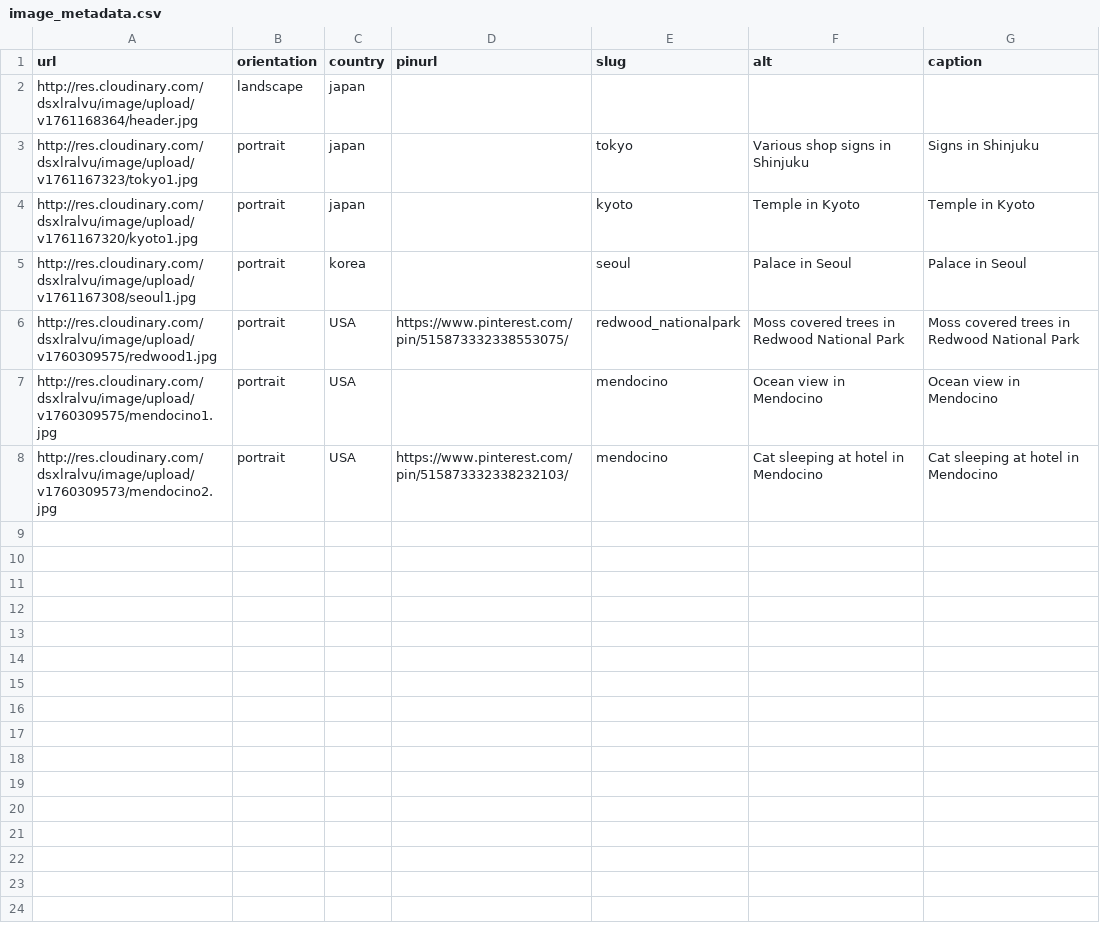
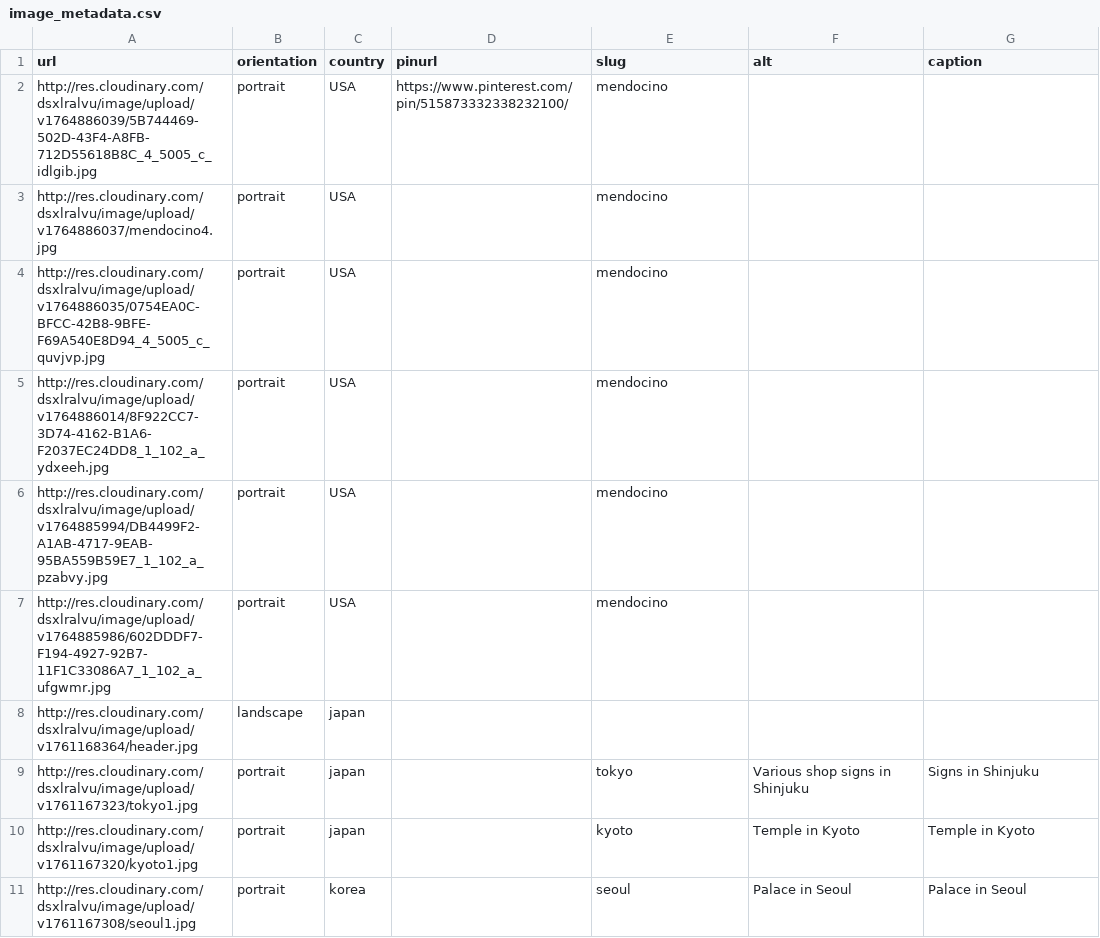
Before and after one commit to mckenziedubois/website, a CSV file: pages/image_metadata.csv, drawn as a sheet.

Commit message:
more images

```diff
--- a/pages/image_metadata.csv
+++ b/pages/image_metadata.csv
@@ -1,2 +1,8 @@
 url,orientation,country,pinurl,slug,alt,caption
+http://res.cloudinary.com/dsxlralvu/image/upload/v1764886039/5B744469-502D-43F4-A8FB-712D55618B8C_4_5005_c_idlgib.jpg,portrait,USA,https://www.pinterest.com/pin/515873332338232100/,mendocino,,
+http://res.cloudinary.com/dsxlralvu/image/upload/v1764886037/mendocino4.jpg,portrait,USA,,mendocino,,
+http://res.cloudinary.com/dsxlralvu/image/upload/v1764886035/0754EA0C-BFCC-42B8-9BFE-F69A540E8D94_4_5005_c_quvjvp.jpg,portrait,USA,,mendocino,,
+http://res.cloudinary.com/dsxlralvu/image/upload/v1764886014/8F922CC7-3D74-4162-B1A6-F2037EC24DD8_1_102_a_ydxeeh.jpg,portrait,USA,,mendocino,,
+http://res.cloudinary.com/dsxlralvu/image/upload/v1764885994/DB4499F2-A1AB-4717-9EAB-95BA559B59E7_1_102_a_pzabvy.jpg,portrait,USA,,mendocino,,
+http://res.cloudinary.com/dsxlralvu/image/upload/v1764885986/602DDDF7-F194-4927-92B7-11F1C33086A7_1_102_a_ufgwmr.jpg,portrait,USA,,mendocino,,
 http://res.cloudinary.com/dsxlralvu/image/upload/v1761168364/header.jpg,landscape,japan,,,,
@@ -5,4 +11 @@ http://res.cloudinary.com/dsxlralvu/image/upload/v1761167320/kyoto1.jpg,portrait
 http://res.cloudinary.com/dsxlralvu/image/upload/v1761167308/seoul1.jpg,portrait,korea,,seoul,Palace in Seoul,Palace in Seoul
-http://res.cloudinary.com/dsxlralvu/image/upload/v1760309575/redwood1.jpg,portrait,USA,https://www.pinterest.com/pin/515873332338553075/,redwood_nationalpark,Moss covered trees in Redwood National Park,Moss covered trees in Redwood National Park
-http://res.cloudinary.com/dsxlralvu/image/upload/v1760309575/mendocino1.jpg,portrait,USA,,mendocino,Ocean view in Mendocino,Ocean view in Mendocino
-http://res.cloudinary.com/dsxlralvu/image/upload/v1760309573/mendocino2.jpg,portrait,USA,https://www.pinterest.com/pin/515873332338232103/,mendocino,Cat sleeping at hotel in Mendocino,Cat sleeping at hotel in Mendocino
```
